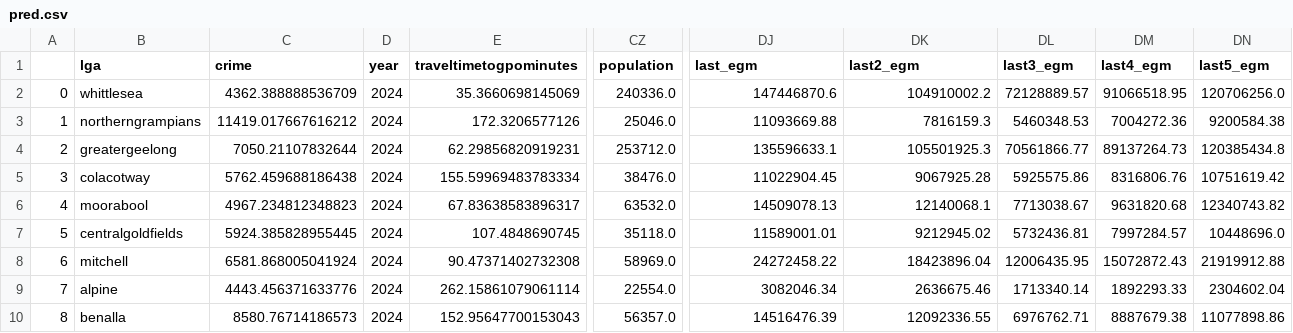
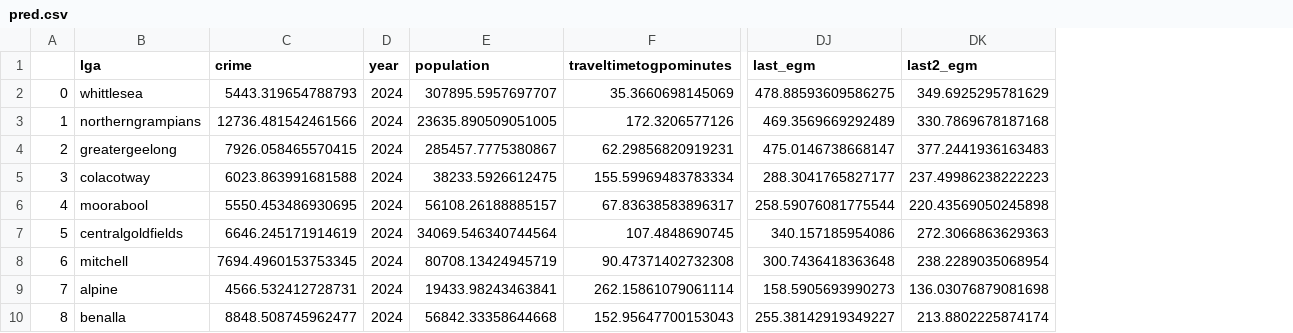
Before and after one commit to khangluong2004/COMP20008_Assignment2, a CSV file: khang/pred.csv, drawn as a sheet; only a part is shown, gaps mark what is left out; removed rows and columns are numbered as before the commit, all else as after; the diff covers the shown part only; the diff names each change by its address in the sheet, - before the commit and + after, or states it on an @@ line.

```diff
--- a/khang/pred.csv
+++ b/khang/pred.csv
+column E (population), rows 2-10: 307895.5957697707 | 23635.890509051005 | 285457.7775380867 | 38233.5926612475 | 56108.26188885157 | 34069.546340744564 | 80708.13424945719 | 19433.98243463841 | 56842.33358644668
-column CZ (population), rows 2-10: 240336.0 | 25046.0 | 253712.0 | 38476.0 | 63532.0 | 35118.0 | 58969.0 | 22554.0 | 56357.0
-column DL (last3_egm), rows 2-10: 72128889.57 | 5460348.53 | 70561866.77 | 5925575.86 | 7713038.67 | 5732436.81 | 12006435.95 | 1713340.14 | 6976762.71
-column DM (last4_egm), rows 2-10: 91066518.95 | 7004272.36 | 89137264.73 | 8316806.76 | 9631820.68 | 7997284.57 | 15072872.43 | 1892293.33 | 8887679.38
-column DN (last5_egm), rows 2-10: 120706256.0 | 9200584.38 | 120385434.8 | 10751619.42 | 12340743.82 | 10448696.0 | 21919912.88 | 2304602.04 | 11077898.86
-C2 (crime): 4362.388888536709
+C2 (crime): 5443.319654788793
-DJ2 (last_egm): 147446870.6
+DJ2 (last_egm): 478.88593609586275
-DK2 (last2_egm): 104910002.2
+DK2 (last2_egm): 349.6925295781629
-C3 (crime): 11419.017667616212
+C3 (crime): 12736.481542461566
-DJ3 (last_egm): 11093669.88
+DJ3 (last_egm): 469.3569669292489
-DK3 (last2_egm): 7816159.3
+DK3 (last2_egm): 330.7869678187168
-C4 (crime): 7050.21107832644
+C4 (crime): 7926.058465570415
-DJ4 (last_egm): 135596633.1
+DJ4 (last_egm): 475.0146738668147
-DK4 (last2_egm): 105501925.3
+DK4 (last2_egm): 377.2441936163483
-C5 (crime): 5762.459688186438
+C5 (crime): 6023.863991681588
-DJ5 (last_egm): 11022904.45
+DJ5 (last_egm): 288.3041765827177
-DK5 (last2_egm): 9067925.28
+DK5 (last2_egm): 237.49986238222223
-C6 (crime): 4967.234812348823
+C6 (crime): 5550.453486930695
-DJ6 (last_egm): 14509078.13
+DJ6 (last_egm): 258.59076081775544
-DK6 (last2_egm): 12140068.1
+DK6 (last2_egm): 220.43569050245898
-C7 (crime): 5924.385828955445
+C7 (crime): 6646.245171914619
-DJ7 (last_egm): 11589001.01
+DJ7 (last_egm): 340.157185954086
-DK7 (last2_egm): 9212945.02
+DK7 (last2_egm): 272.3066863629363
-C8 (crime): 6581.868005041924
+C8 (crime): 7694.4960153753345
-DJ8 (last_egm): 24272458.22
+DJ8 (last_egm): 300.7436418363648
-DK8 (last2_egm): 18423896.04
+DK8 (last2_egm): 238.2289035068954
-C9 (crime): 4443.456371633776
+C9 (crime): 4566.532412728731
-DJ9 (last_egm): 3082046.34
+DJ9 (last_egm): 158.5905693990273
-DK9 (last2_egm): 2636675.46
+DK9 (last2_egm): 136.03076879081698
-C10 (crime): 8580.76714186573
+C10 (crime): 8848.508745962477
-DJ10 (last_egm): 14516476.39
+DJ10 (last_egm): 255.38142919349227
-DK10 (last2_egm): 12092336.55
+DK10 (last2_egm): 213.8802225874174
```
Also changed, not shown: 141 edited cells elsewhere in this file, 3 other files.
